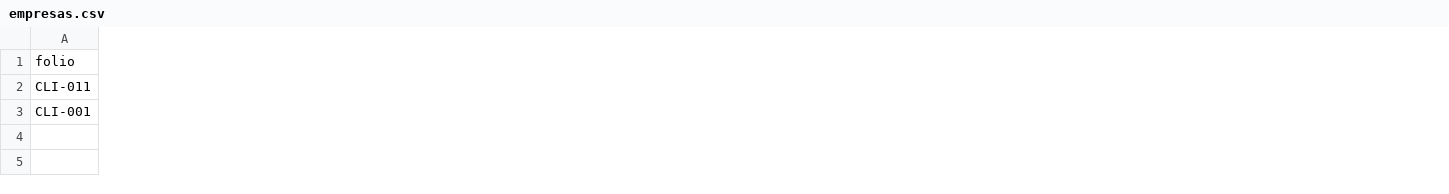
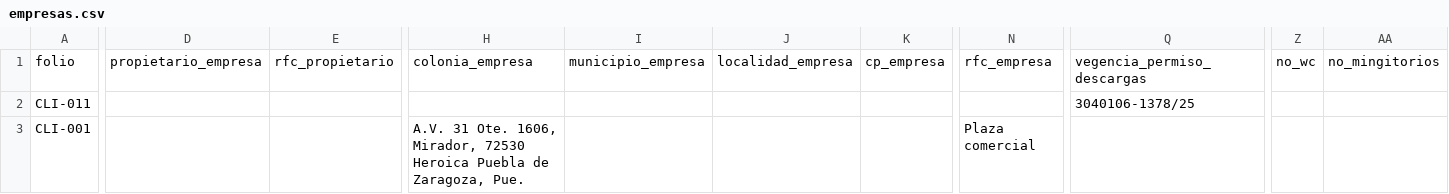
Before and after one commit to iyari02medina/Plantillas, a CSV file: inventario/empresas.csv, drawn as a sheet; only a part is shown, gaps mark what is left out; the diff covers the shown part only; the diff names each change by its address in the sheet, - before the commit and + after, or states it on an @@ line.

Commit message:
se actualizo el csv de empresa y prospectos, al igual que los formularios para crear nuevos clientes

```diff
--- a/inventario/empresas.csv
+++ b/inventario/empresas.csv
+column D, row 1: propietario_empresa
+column E, row 1: rfc_propietario
+column H, rows 1-3: colonia_empresa |  | A.V. 31 Ote. 1606, Mirador, 72530 Heroica Puebla de Zaragoza, Pue.
+column I, row 1: municipio_empresa
+column J, row 1: localidad_empresa
+column K, row 1: cp_empresa
+column N, rows 1-3: rfc_empresa |  | Plaza comercial
+column Q, rows 1-2: vegencia_permiso_descargas | 3040106-1378/25
+column Z, row 1: no_wc
+column AA, row 1: no_mingitorios
```
Also changed, not shown: 2 added columns, 2 removed columns and 7 edited cells elsewhere in this file, 3 other files.
